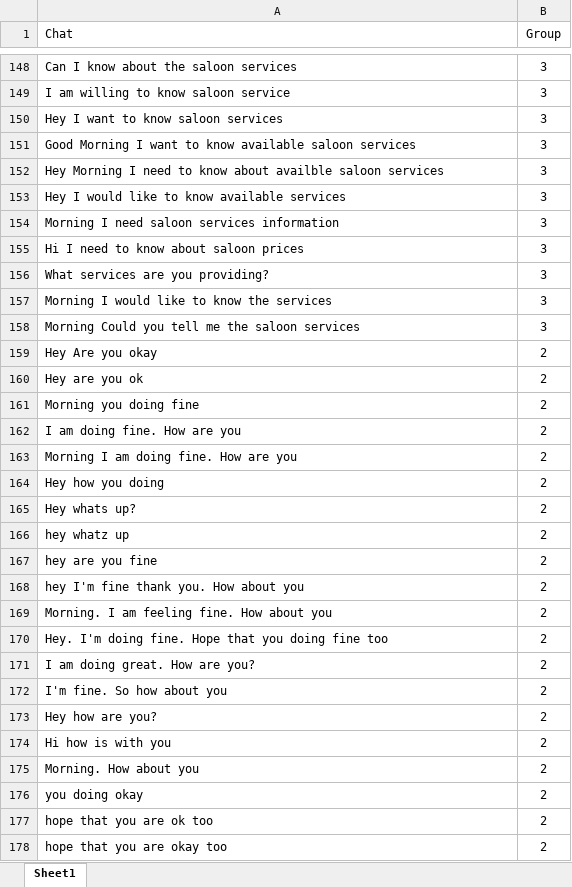
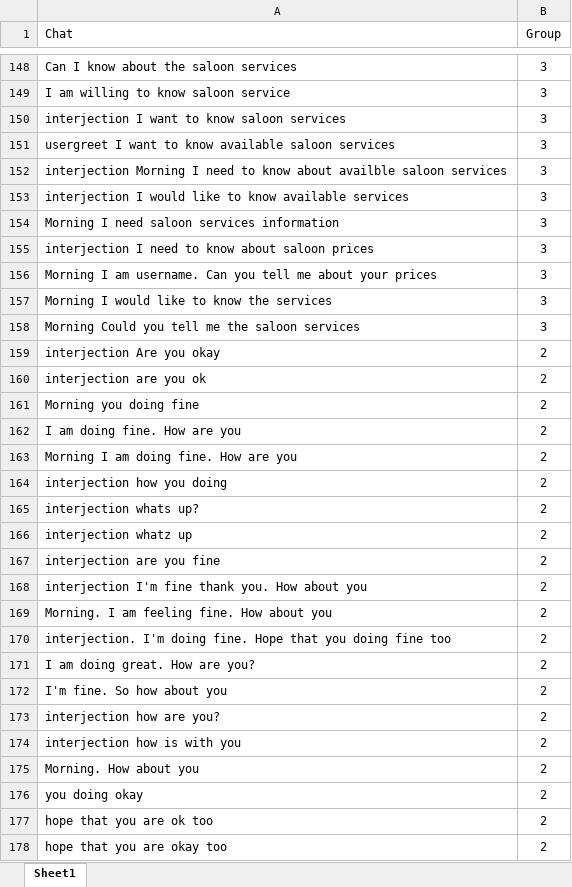
Before and after one commit to mudithsilva/text-mining, an Excel workbook: Final Project/chatdata.xlsx, sheet Sheet1, drawn as a sheet; only a part is shown, gaps mark what is left out; values as stored, in another font and other column widths than the file's, no borders; the diff covers the shown part only; the diff names each change by its address in the sheet, - before the commit and + after, or states it on an @@ line.

```diff
--- a/Final Project/chatdata.xlsx (sheet Sheet1)
+++ b/Final Project/chatdata.xlsx (sheet Sheet1)
-A150 (Chat): Hey I want to know saloon services
+A150 (Chat): interjection I want to know saloon services
-A151 (Chat): Good Morning I want…
+A151 (Chat): usergreet I want…
-A152 (Chat): Hey Morning I…
+A152 (Chat): interjection Morning I…
-A153 (Chat): Hey I would…
+A153 (Chat): interjection I would…
-A155 (Chat): Hi I need to know about saloon prices
+A155 (Chat): interjection I need to know about saloon prices
-A156 (Chat): What services are you providing?
+A156 (Chat): Morning I am username. Can you tell me about your prices
-A159 (Chat): Hey Are you okay
+A159 (Chat): interjection Are you okay
-A160 (Chat): Hey are you ok
+A160 (Chat): interjection are you ok
-A164 (Chat): Hey how you doing
+A164 (Chat): interjection how you doing
-A165 (Chat): Hey whats up?
+A165 (Chat): interjection whats up?
-A166 (Chat): hey whatz up
+A166 (Chat): interjection whatz up
-A167 (Chat): hey are you fine
+A167 (Chat): interjection are you fine
-A168 (Chat): hey I'm fine thank you. How about you
+A168 (Chat): interjection I'm fine thank you. How about you
-A170 (Chat): Hey. I'm doing…
+A170 (Chat): interjection. I'm doing…
-A173 (Chat): Hey how are you?
+A173 (Chat): interjection how are you?
-A174 (Chat): Hi how is with you
+A174 (Chat): interjection how is with you
```
Also changed, not shown: 2 added rows, 2 removed rows and 74 edited cells elsewhere in this sheet, Final Project/chatdata_groups.xlsx, 10 other files.
